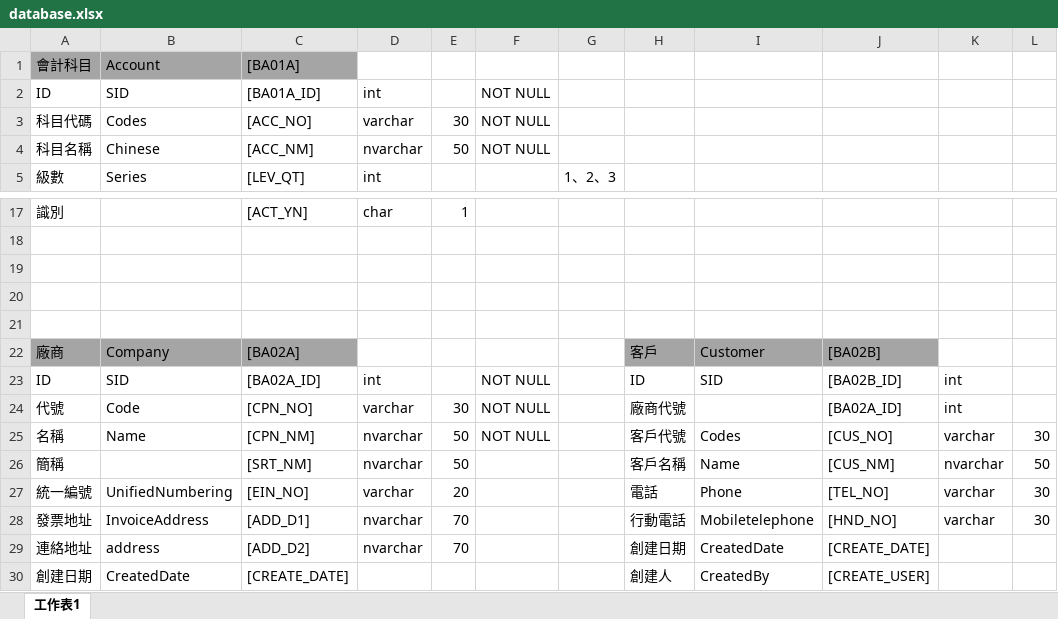
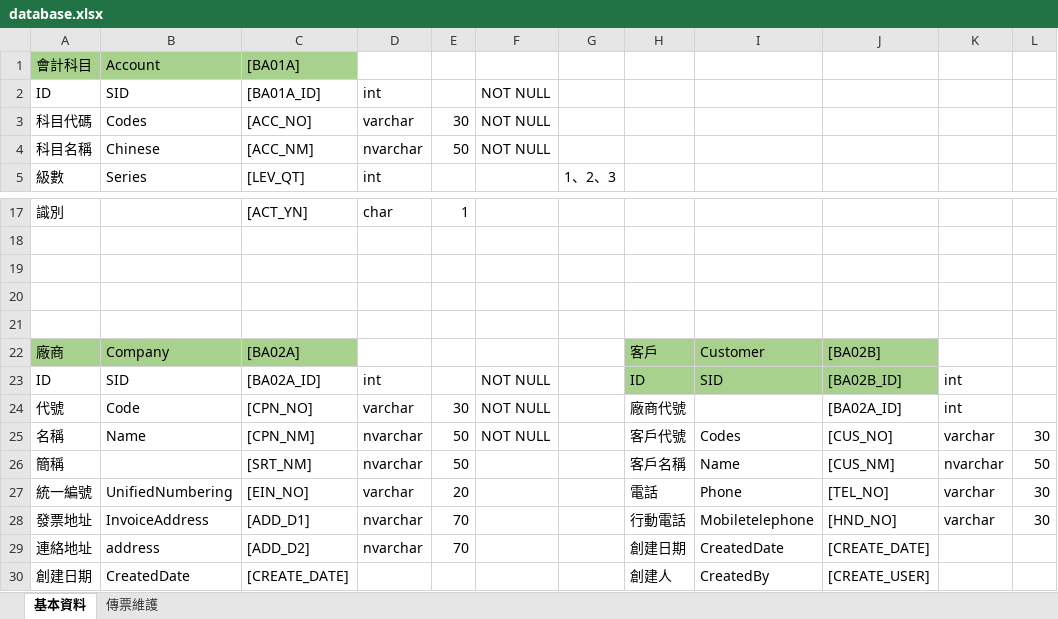
Before and after one commit to WuYen/ALMS, an Excel workbook: ALMS/SQL/database.xlsx, sheet 基本資料, drawn as a sheet; only a part is shown, gaps mark what is left out; values as stored, in another font and other column widths than the file's, no borders; the diff names each change by its address in the sheet, - before the commit and + after, or states it on an @@ line.

```diff
--- a/ALMS/SQL/database.xlsx (sheet 基本資料)
+++ b/ALMS/SQL/database.xlsx (sheet 基本資料)
-sheet tab: 工作表1
+sheet tab: 基本資料
+sheet tab: 傳票維護
-A1:C1 fill: #A5A5A5
+A1:C1 fill: #A9D18E
-A22:C22 fill: #A5A5A5
+A22:C22 fill: #A9D18E
-H22:J22 fill: #A5A5A5
+H22:J22 fill: #A9D18E
-H23:J23 fill: none
+H23:J23 fill: #A9D18E
```
Also changed, not shown: ALMS/SQL/ALMS需求規格書.xlsx, 34 other files.
